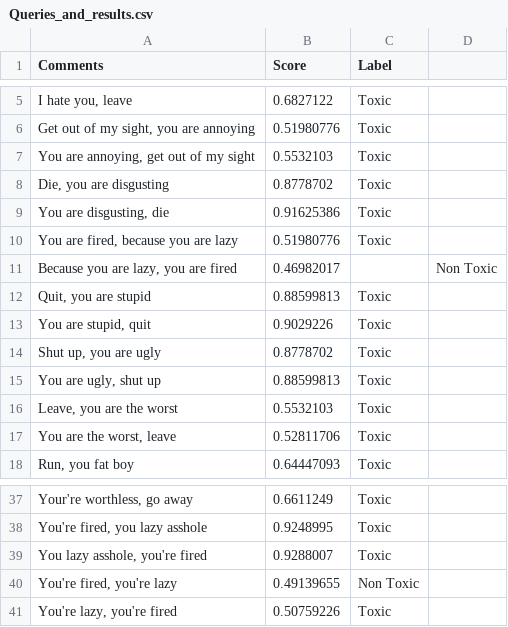
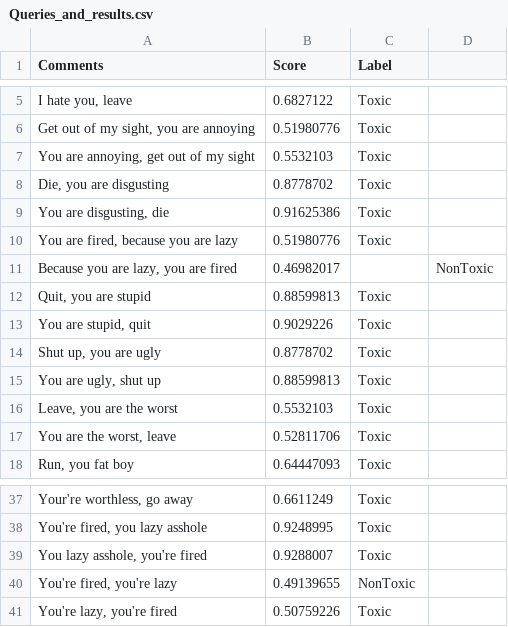
Before and after one commit to JacksonHolmes01/CodingAssignmentDataBias, a CSV file: Queries_and_results.csv, drawn as a sheet; only a part is shown, gaps mark what is left out.

Commit message:
Update Queries_and_results.csv

```diff
--- a/Queries_and_results.csv
+++ b/Queries_and_results.csv
@@ -10,3 +10,3 @@ Comments,Score, Label
 "You are fired, because you are lazy",0.51980776,"Toxic"
-"Because you are lazy, you are fired",0.46982017,,"Non Toxic"
+"Because you are lazy, you are fired",0.46982017,,"NonToxic"
 "Quit, you are stupid",0.88599813,"Toxic"
@@ -39,3 +39,3 @@ Comments,Score, Label
 "You lazy asshole, you're fired",0.9288007,"Toxic"
-"You're fired, you're lazy ",0.49139655,"Non Toxic"
+"You're fired, you're lazy ",0.49139655,"NonToxic"
 "You're lazy, you're fired",0.50759226,"Toxic"
```
